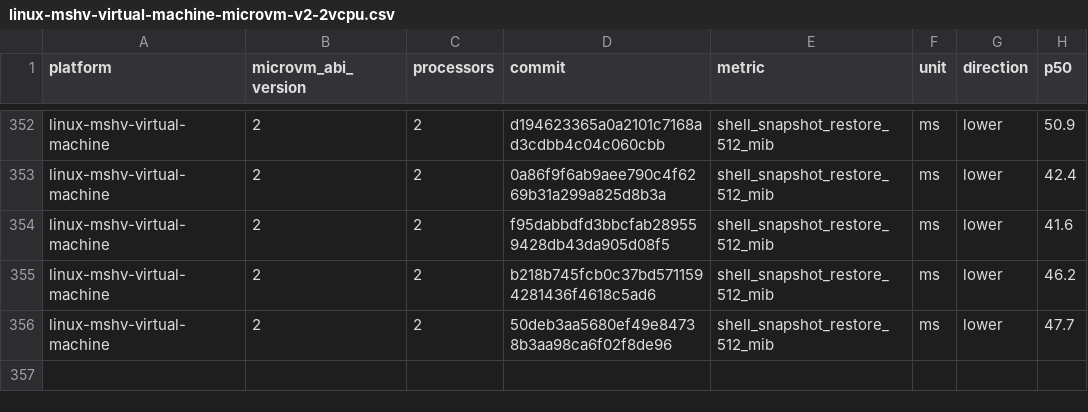
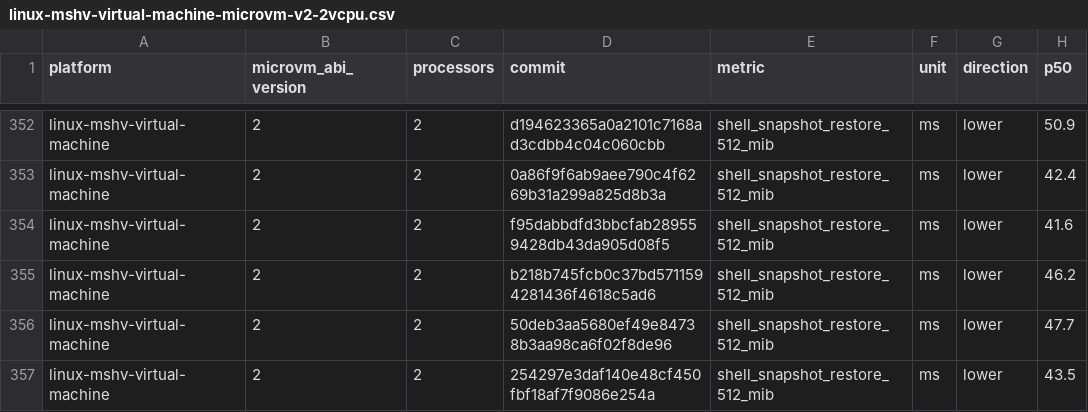
Before and after one commit to Jbansal2/nvx, a CSV file: data/linux-mshv-virtual-machine-microvm-v2-2vcpu.csv, drawn as a sheet; only a part is shown, gaps mark what is left out.

```diff
--- a/data/linux-mshv-virtual-machine-microvm-v2-2vcpu.csv
+++ b/data/linux-mshv-virtual-machine-microvm-v2-2vcpu.csv
@@ -356 +356,2 @@ linux-mshv-virtual-machine,2,2,b218b745fcb0c37bd5711594281436f4618c5ad6,shell_sn
 linux-mshv-virtual-machine,2,2,50deb3aa5680ef49e84738b3aa98ca6f02f8de96,shell_snapshot_restore_512_mib,ms,lower,47.7
+linux-mshv-virtual-machine,2,2,254297e3daf140e48cf450fbf18af7f9086e254a,shell_snapshot_restore_512_mib,ms,lower,43.5
```
Also changed, not shown: data/linux-mshv-virtual-machine-microvm-v2-4vcpu.csv, data/linux-mshv-virtual-machine-microvm-v2-8vcpu.csv, 9 other files.
